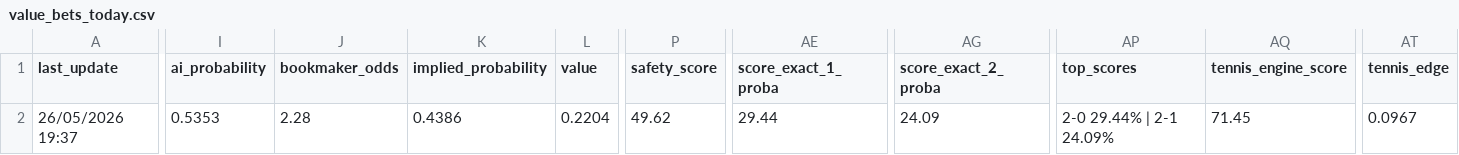
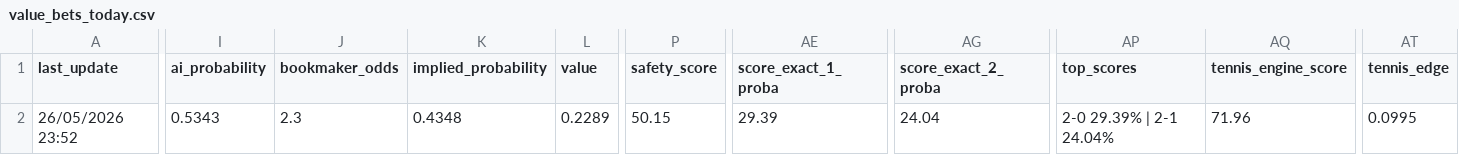
Before and after one commit to lazered543/ParisSportifs_IA_Ultime, a CSV file: data/predictions/value_bets_today.csv, drawn as a sheet; only a part is shown, gaps mark what is left out; the diff names each change by its address in the sheet, - before the commit and + after, or states it on an @@ line.

```diff
--- a/data/predictions/value_bets_today.csv
+++ b/data/predictions/value_bets_today.csv
-A2 (last_update): 26/05/2026 19:37
+A2 (last_update): 26/05/2026 23:52
-I2 (ai_probability): 0.5353
+I2 (ai_probability): 0.5343
-J2 (bookmaker_odds): 2.28
+J2 (bookmaker_odds): 2.3
-K2 (implied_probability): 0.4386
+K2 (implied_probability): 0.4348
-L2 (value): 0.2204
+L2 (value): 0.2289
-P2 (safety_score): 49.62
+P2 (safety_score): 50.15
-AE2 (score_exact_1_proba): 29.44
+AE2 (score_exact_1_proba): 29.39
-AG2 (score_exact_2_proba): 24.09
+AG2 (score_exact_2_proba): 24.04
-AP2 (top_scores): 2-0 29.44% | 2-1 24.09%
+AP2 (top_scores): 2-0 29.39% | 2-1 24.04%
-AQ2 (tennis_engine_score): 71.45
+AQ2 (tennis_engine_score): 71.96
-AT2 (tennis_edge): 0.0967
+AT2 (tennis_edge): 0.0995
```
Also changed, not shown: data/predictions/predictions_today.csv, data/processed/upcoming_odds.csv, 1 other file.
